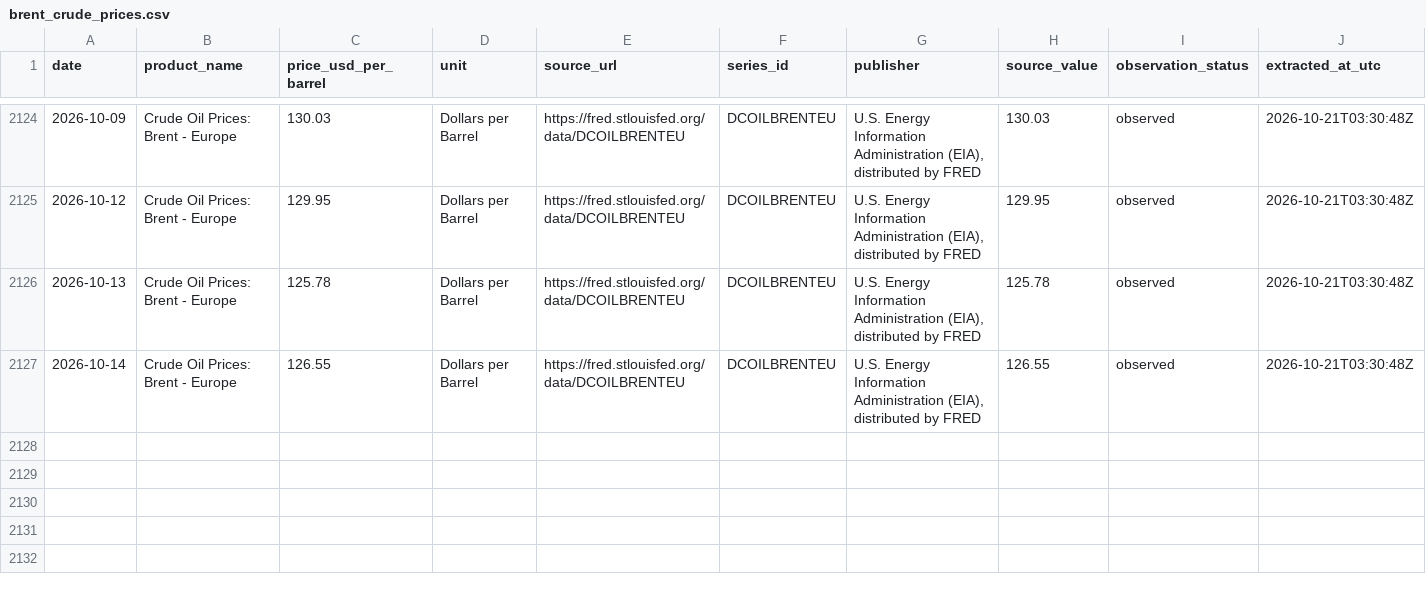
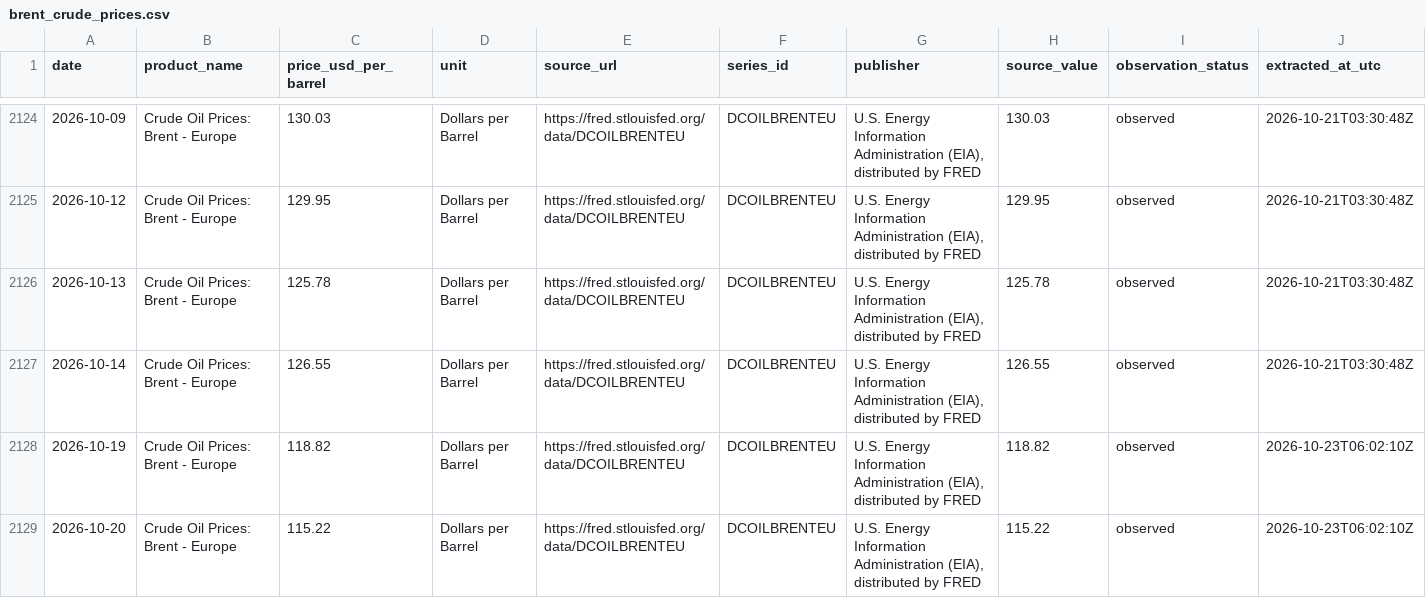
Before and after one commit to dmins06/PetroTwin-, a CSV file: data/raw/brent_crude_prices.csv, drawn as a sheet; only a part is shown, gaps mark what is left out; the diff names each change by its address in the sheet, - before the commit and + after, or states it on an @@ line.

Commit message:
Update normalized fuel market data

```diff
--- a/data/raw/brent_crude_prices.csv
+++ b/data/raw/brent_crude_prices.csv
+row 2128: 2026-10-19 | Crude Oil Prices: Brent - Europe | 118.82 | Dollars per Barrel | https://fred.stlouisfed.org/data/DCOILBRENTEU | DCOILBRENTEU | U.S. Energy Information Administration (EIA), distributed by FRED | 118.82 | observed | 2026-10-23T06:02:10Z
+row 2129: 2026-10-20 | Crude Oil Prices: Brent - Europe | 115.22 | Dollars per Barrel | https://fred.stlouisfed.org/data/DCOILBRENTEU | DCOILBRENTEU | U.S. Energy Information Administration (EIA), distributed by FRED | 115.22 | observed | 2026-10-23T06:02:10Z
```
Also changed, not shown: data/raw/data_price_petro.csv, data/raw/usd_vnd_rates.csv, 13 other files.
